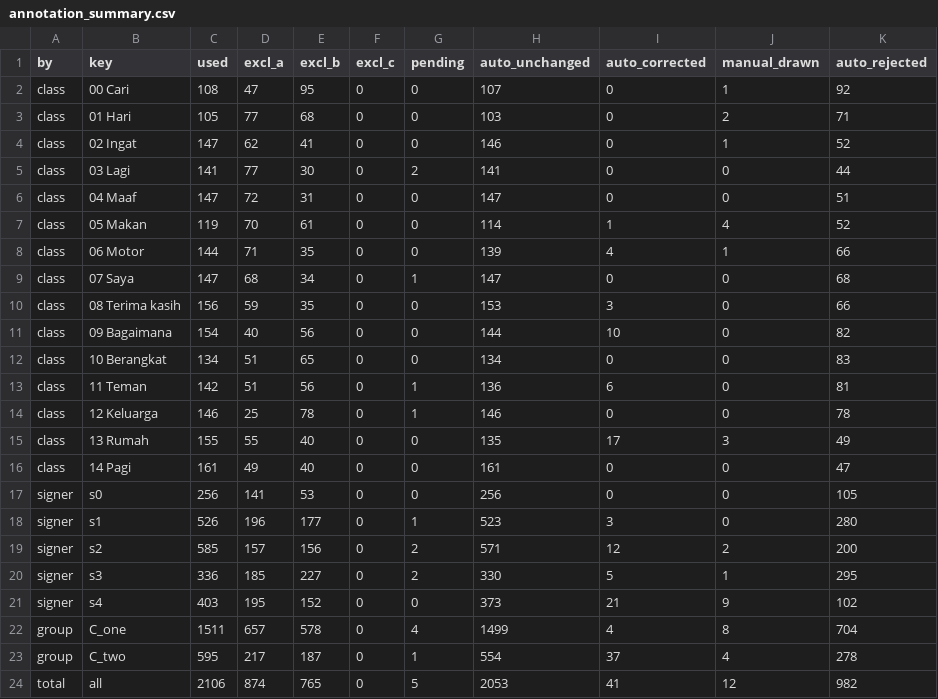
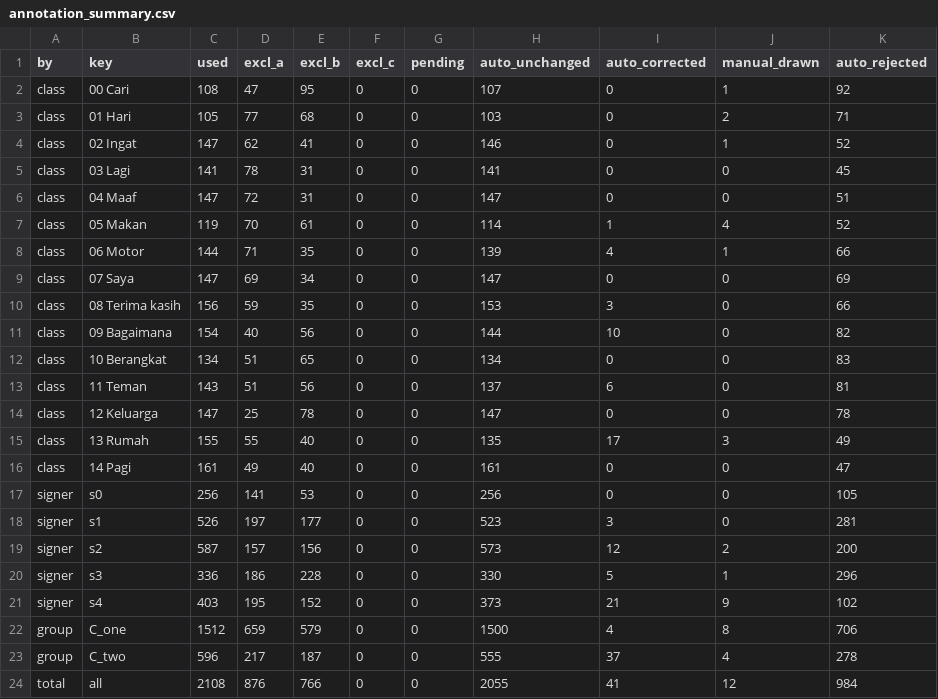
Before and after one commit to ajimaruu/bisindo-signer-independent, a CSV file: results/annotation_summary.csv, drawn as a sheet.

```diff
--- a/results/annotation_summary.csv
+++ b/results/annotation_summary.csv
@@ -4,3 +4,3 @@ class,01 Hari,105,77,68,0,0,103,0,2,71
 class,02 Ingat,147,62,41,0,0,146,0,1,52
-class,03 Lagi,141,77,30,0,2,141,0,0,44
+class,03 Lagi,141,78,31,0,0,141,0,0,45
 class,04 Maaf,147,72,31,0,0,147,0,0,51
@@ -8,3 +8,3 @@ class,05 Makan,119,70,61,0,0,114,1,4,52
 class,06 Motor,144,71,35,0,0,139,4,1,66
-class,07 Saya,147,68,34,0,1,147,0,0,68
+class,07 Saya,147,69,34,0,0,147,0,0,69
 class,08 Terima kasih,156,59,35,0,0,153,3,0,66
@@ -12,4 +12,4 @@ class,09 Bagaimana,154,40,56,0,0,144,10,0,82
 class,10 Berangkat,134,51,65,0,0,134,0,0,83
-class,11 Teman,142,51,56,0,1,136,6,0,81
-class,12 Keluarga,146,25,78,0,1,146,0,0,78
+class,11 Teman,143,51,56,0,0,137,6,0,81
+class,12 Keluarga,147,25,78,0,0,147,0,0,78
 class,13 Rumah,155,55,40,0,0,135,17,3,49
@@ -17,8 +17,8 @@ class,14 Pagi,161,49,40,0,0,161,0,0,47
 signer,s0,256,141,53,0,0,256,0,0,105
-signer,s1,526,196,177,0,1,523,3,0,280
-signer,s2,585,157,156,0,2,571,12,2,200
-signer,s3,336,185,227,0,2,330,5,1,295
+signer,s1,526,197,177,0,0,523,3,0,281
+signer,s2,587,157,156,0,0,573,12,2,200
+signer,s3,336,186,228,0,0,330,5,1,296
 signer,s4,403,195,152,0,0,373,21,9,102
-group,C_one,1511,657,578,0,4,1499,4,8,704
-group,C_two,595,217,187,0,1,554,37,4,278
-total,all,2106,874,765,0,5,2053,41,12,982
+group,C_one,1512,659,579,0,0,1500,4,8,706
+group,C_two,596,217,187,0,0,555,37,4,278
+total,all,2108,876,766,0,0,2055,41,12,984
```
Also changed, not shown: data/excluded_frames.csv, data/reviewed_labels.csv, 7 other files.
